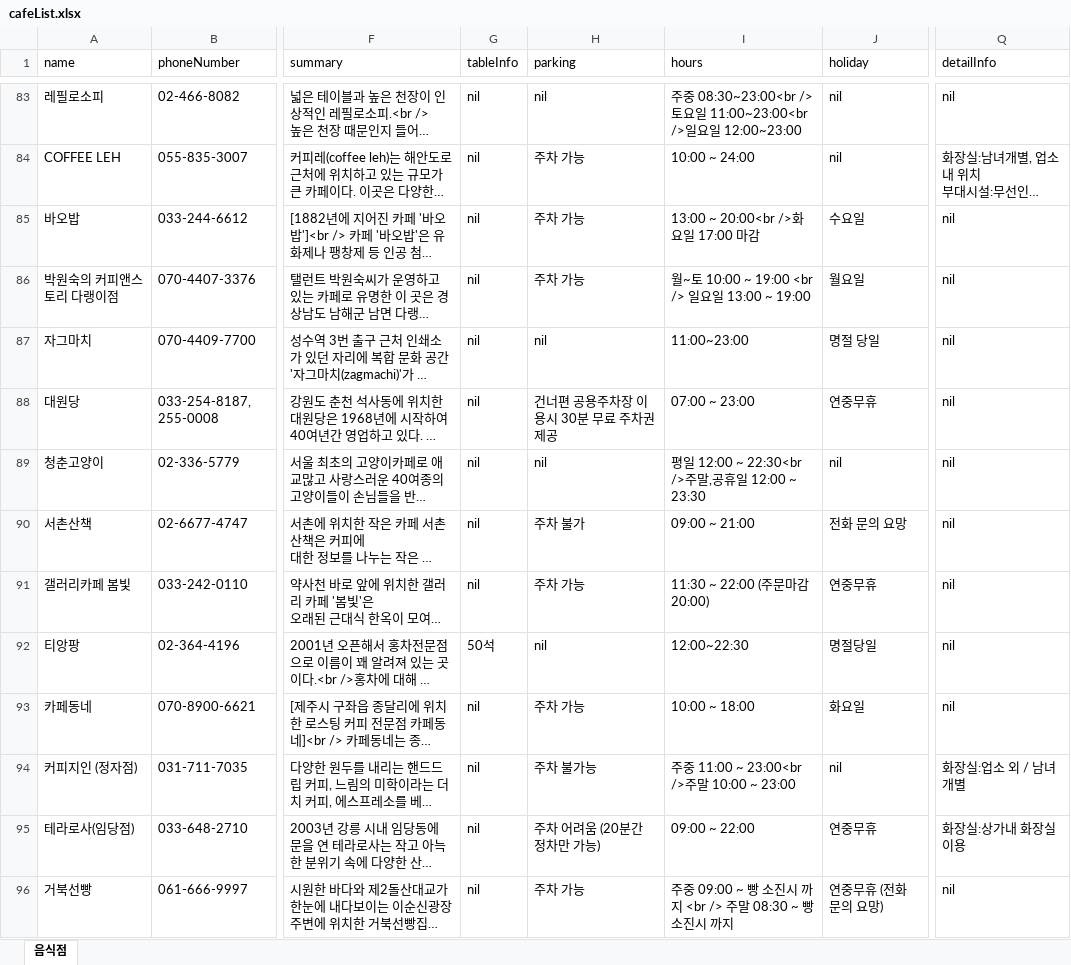
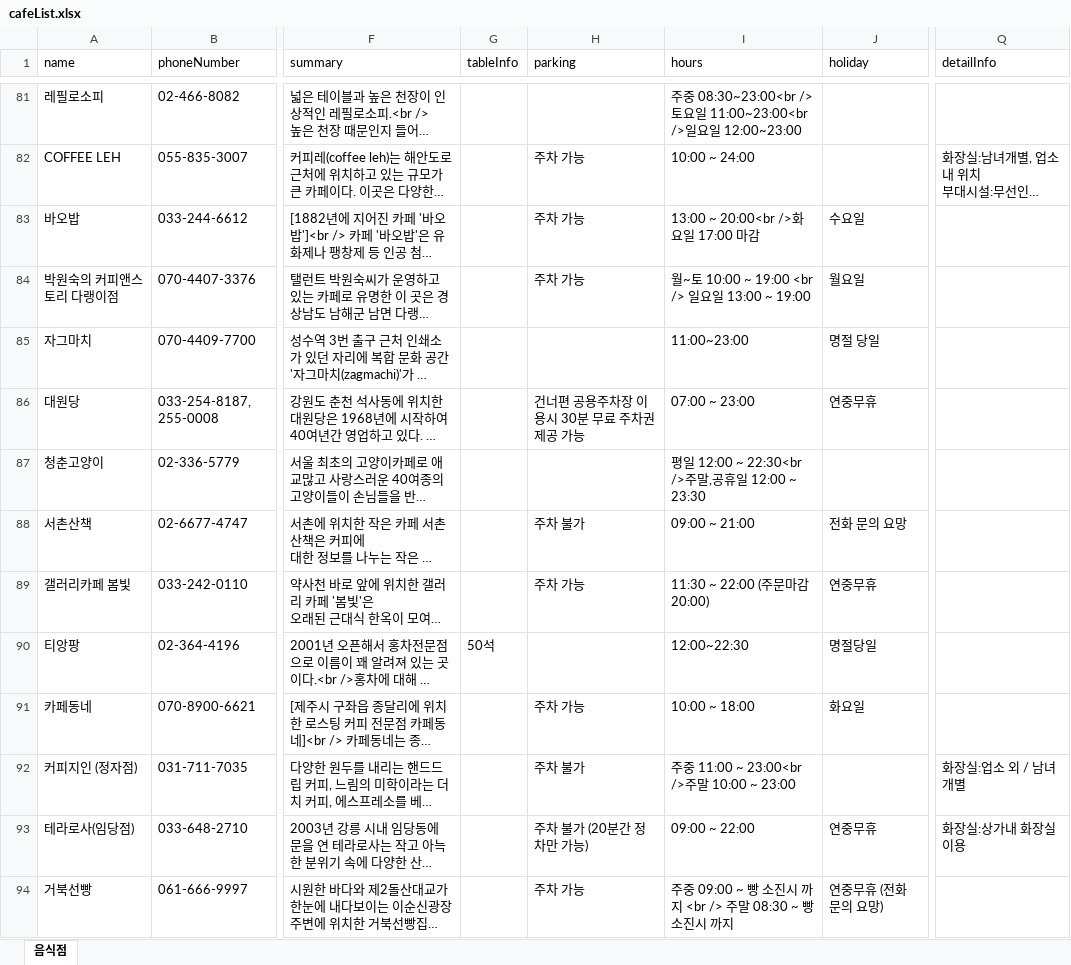
Before and after one commit to HannaJeon/MachumCafe_CafeIn4_Server, an Excel workbook: MachumCafe_Server/model/initDB/cafeList.xlsx, sheet 음식점, drawn as a sheet; only a part is shown, gaps mark what is left out; long unchanged cells end in …; values as stored, in another font and other column widths than the file's, no borders; addresses are those after the commit; the diff covers the shown part only; the diff names each change by its address in the sheet, - before the commit and + after, or states it on an @@ line.

```diff
--- a/MachumCafe_Server/model/initDB/cafeList.xlsx (sheet 음식점)
+++ b/MachumCafe_Server/model/initDB/cafeList.xlsx (sheet 음식점)
-G81:G89 (tableInfo): nil
+G81:G89 (tableInfo): (empty)
-H81 (parking): nil
+H81 (parking): (empty)
-J81:J82 (holiday): nil
+J81:J82 (holiday): (empty)
-Q81 (detailInfo): nil
+Q81 (detailInfo): (empty)
-Q83:Q91 (detailInfo): nil
+Q83:Q91 (detailInfo): (empty)
-H85 (parking): nil
+H85 (parking): (empty)
-H86 (parking): 건너편 공용주차장 이용시 30분 무료 주차권 제공
+H86 (parking): 건너편 공용주차장 이용시 30분 무료 주차권 제공 가능
-H87 (parking): nil
+H87 (parking): (empty)
-J87 (holiday): nil
+J87 (holiday): (empty)
-H90 (parking): nil
+H90 (parking): (empty)
-G91:G94 (tableInfo): nil
+G91:G94 (tableInfo): (empty)
-H92 (parking): 주차 불가능
+H92 (parking): 주차 불가
-J92 (holiday): nil
+J92 (holiday): (empty)
-H93 (parking): 주차 어려움 (20분간 정차만 가능)
+H93 (parking): 주차 불가 (20분간 정차만 가능)
-Q94 (detailInfo): nil
+Q94 (detailInfo): (empty)
```
Also changed, not shown: 8 removed rows and 381 edited cells elsewhere in this sheet, 9 other files.
